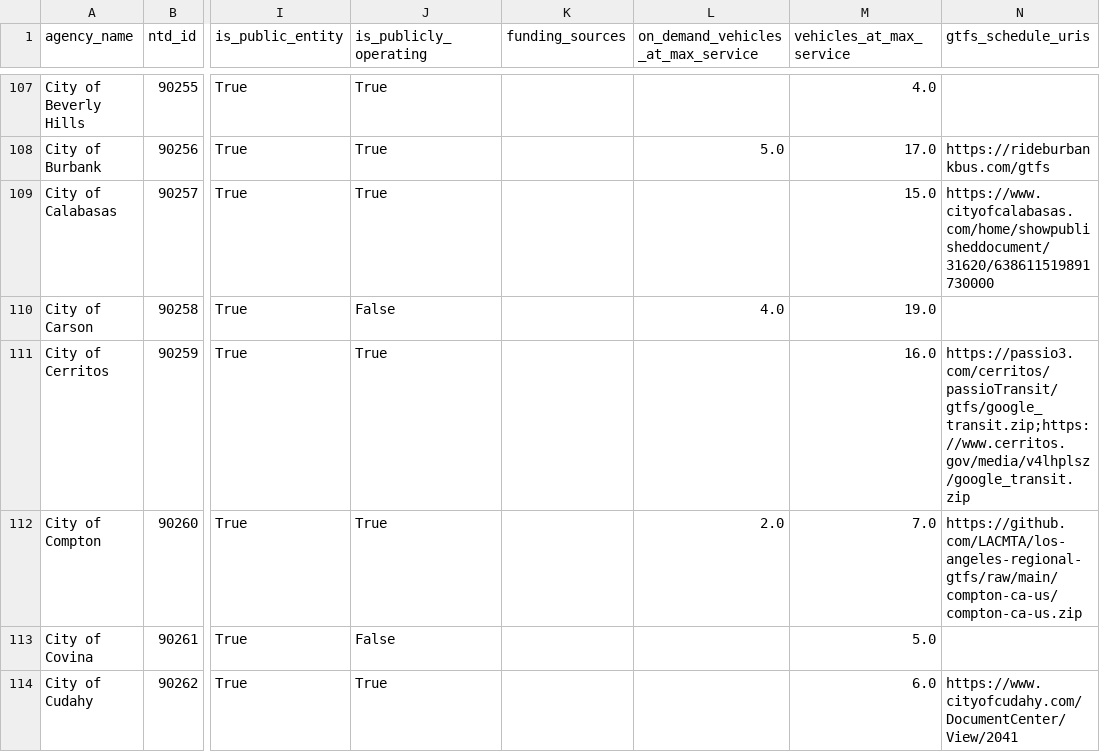
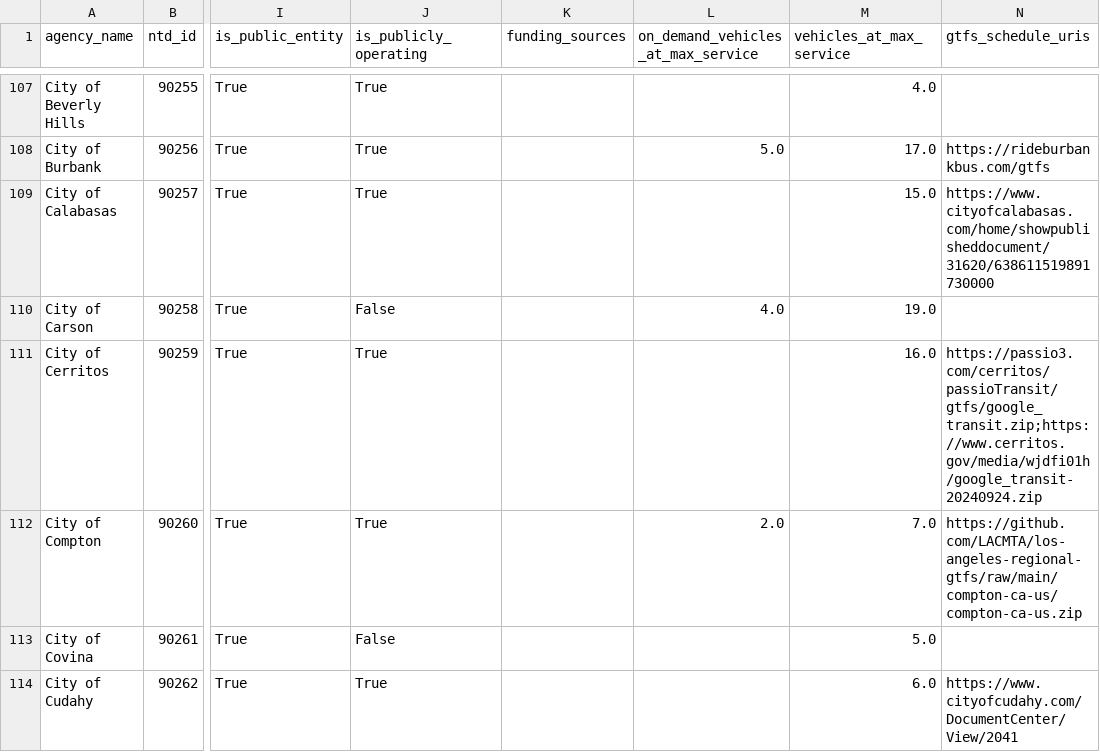
Before and after one commit to cal-itp/mobility-marketplace, a CSV file: src/metadata/providers/providers.csv, drawn as a sheet; only a part is shown, gaps mark what is left out; the diff covers the shown part only; the diff names each change by its address in the sheet, - before the commit and + after, or states it on an @@ line.

```diff
--- a/src/metadata/providers/providers.csv
+++ b/src/metadata/providers/providers.csv
-N111 (gtfs_schedule_uris): https://passio3.com/cerritos/passioTransit/gtfs/google_transit.zip;https://www.cerritos.gov/media/v4lhplsz/google_transit.zip
+N111 (gtfs_schedule_uris): https://passio3.com/cerritos/passioTransit/gtfs/google_transit.zip;https://www.cerritos.gov/media/wjdfi01h/google_transit-20240924.zip
```
Also changed, not shown: 2 edited cells elsewhere in this file.
